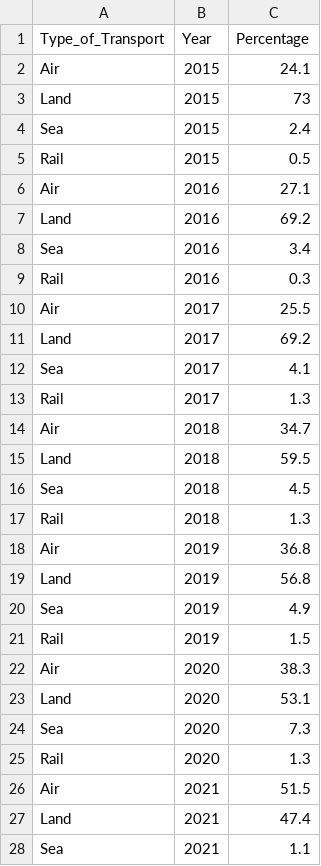
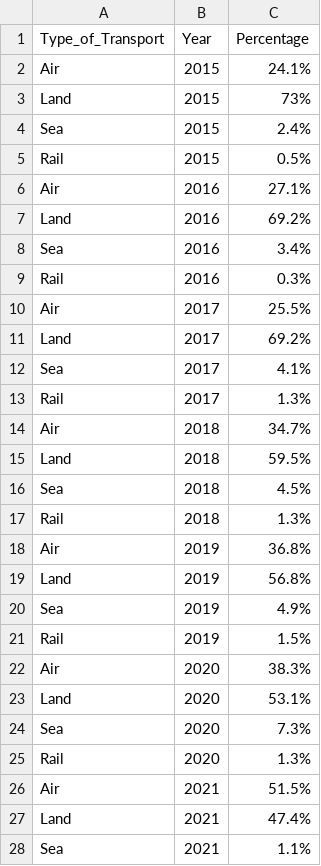
Before and after one commit to SiewWei-Wan03/FIT3179, a CSV file: A2/transport_type_inbound.csv, drawn as a sheet; only a part is shown; the diff covers the shown part only.

Commit message:
Update transport_type_inbound.csv

```diff
--- a/A2/transport_type_inbound.csv
+++ b/A2/transport_type_inbound.csv
@@ -1,28 +1,28 @@
 Type_of_Transport,Year,Percentage
-Air,2015,24.1
-Land,2015,73
-Sea,2015,2.4
-Rail,2015,0.5
-Air,2016,27.1
-Land,2016,69.2
-Sea,2016,3.4
-Rail,2016,0.3
-Air,2017,25.5
-Land,2017,69.2
-Sea,2017,4.1
-Rail,2017,1.3
-Air,2018,34.7
-Land,2018,59.5
-Sea,2018,4.5
-Rail,2018,1.3
-Air,2019,36.8
-Land,2019,56.8
-Sea,2019,4.9
-Rail,2019,1.5
-Air,2020,38.3
-Land,2020,53.1
-Sea,2020,7.3
-Rail,2020,1.3
-Air,2021,51.5
-Land,2021,47.4
-Sea,2021,1.1
+Air,2015,24.1%
+Land,2015,73%
+Sea,2015,2.4%
+Rail,2015,0.5%
+Air,2016,27.1%
+Land,2016,69.2%
+Sea,2016,3.4%
+Rail,2016,0.3%
+Air,2017,25.5%
+Land,2017,69.2%
+Sea,2017,4.1%
+Rail,2017,1.3%
+Air,2018,34.7%
+Land,2018,59.5%
+Sea,2018,4.5%
+Rail,2018,1.3%
+Air,2019,36.8%
+Land,2019,56.8%
+Sea,2019,4.9%
+Rail,2019,1.5%
+Air,2020,38.3%
+Land,2020,53.1%
+Sea,2020,7.3%
+Rail,2020,1.3%
+Air,2021,51.5%
+Land,2021,47.4%
+Sea,2021,1.1%
```
Also changed, not shown: 5 edited cells elsewhere in this file.
